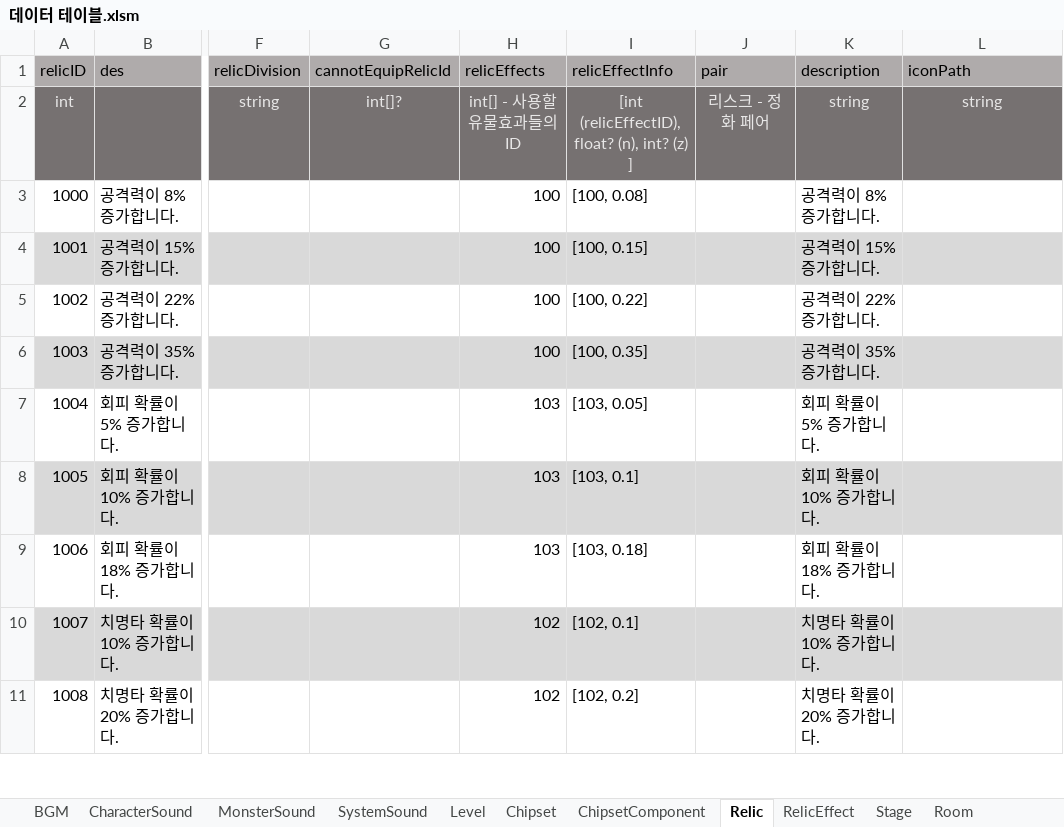
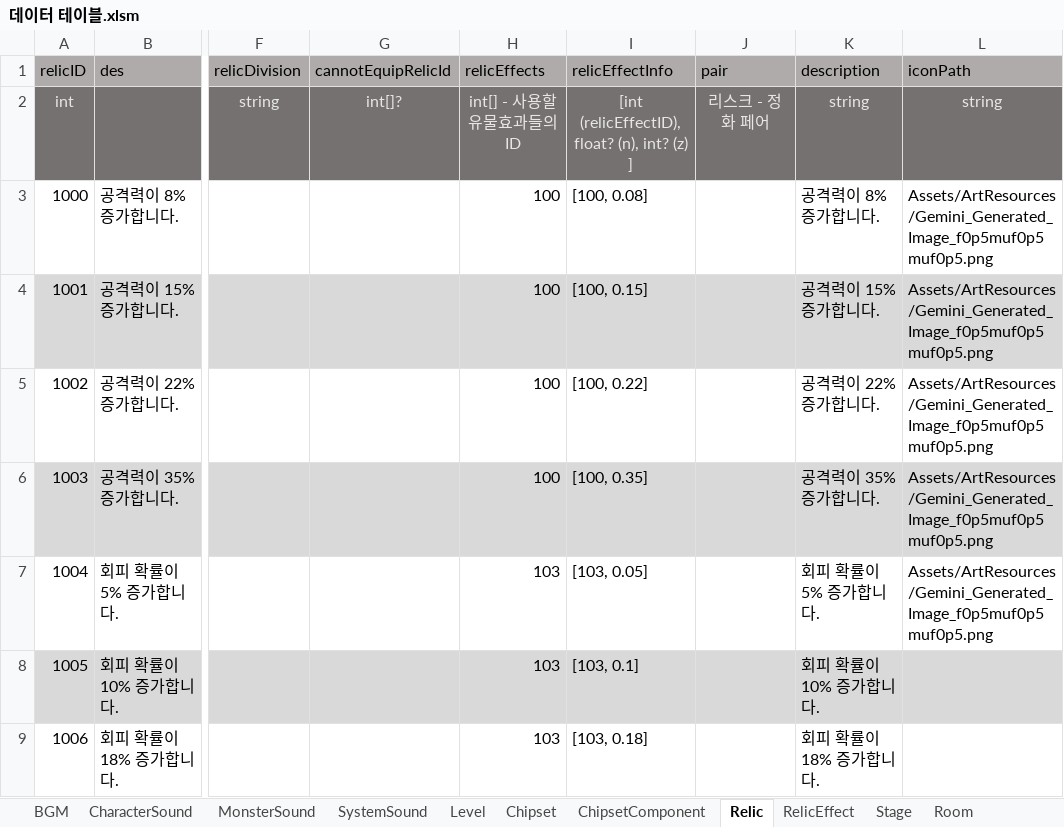
Before and after one commit to coil38/2025-2_Space, an Excel workbook: Documents/데이터 테이블.xlsm, sheet Relic, drawn as a sheet; only a part is shown, gaps mark what is left out; the shorter side is filled out with more unchanged rows; values as stored, in another font and other column widths than the file's, no borders; the diff names each change by its address in the sheet, - before the commit and + after, or states it on an @@ line.

```diff
--- a/Documents/데이터 테이블.xlsm (sheet Relic)
+++ b/Documents/데이터 테이블.xlsm (sheet Relic)
-L3:L7 (iconPath): (empty)
+L3:L7 (iconPath): Assets/ArtResources/Gemini_Generated_Image_f0p5muf0p5muf0p5.png
```
Also changed, not shown: sheet PageTab.
